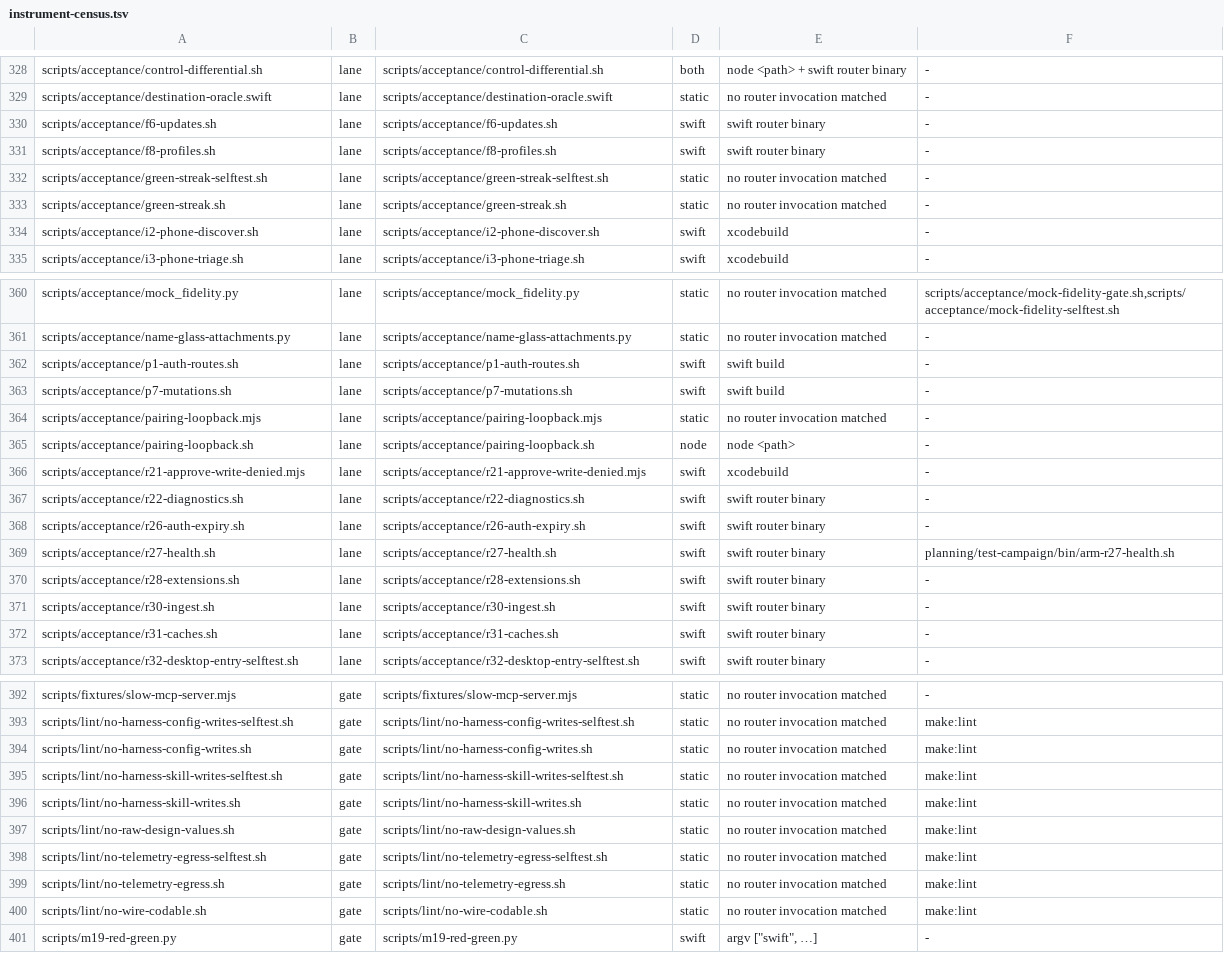
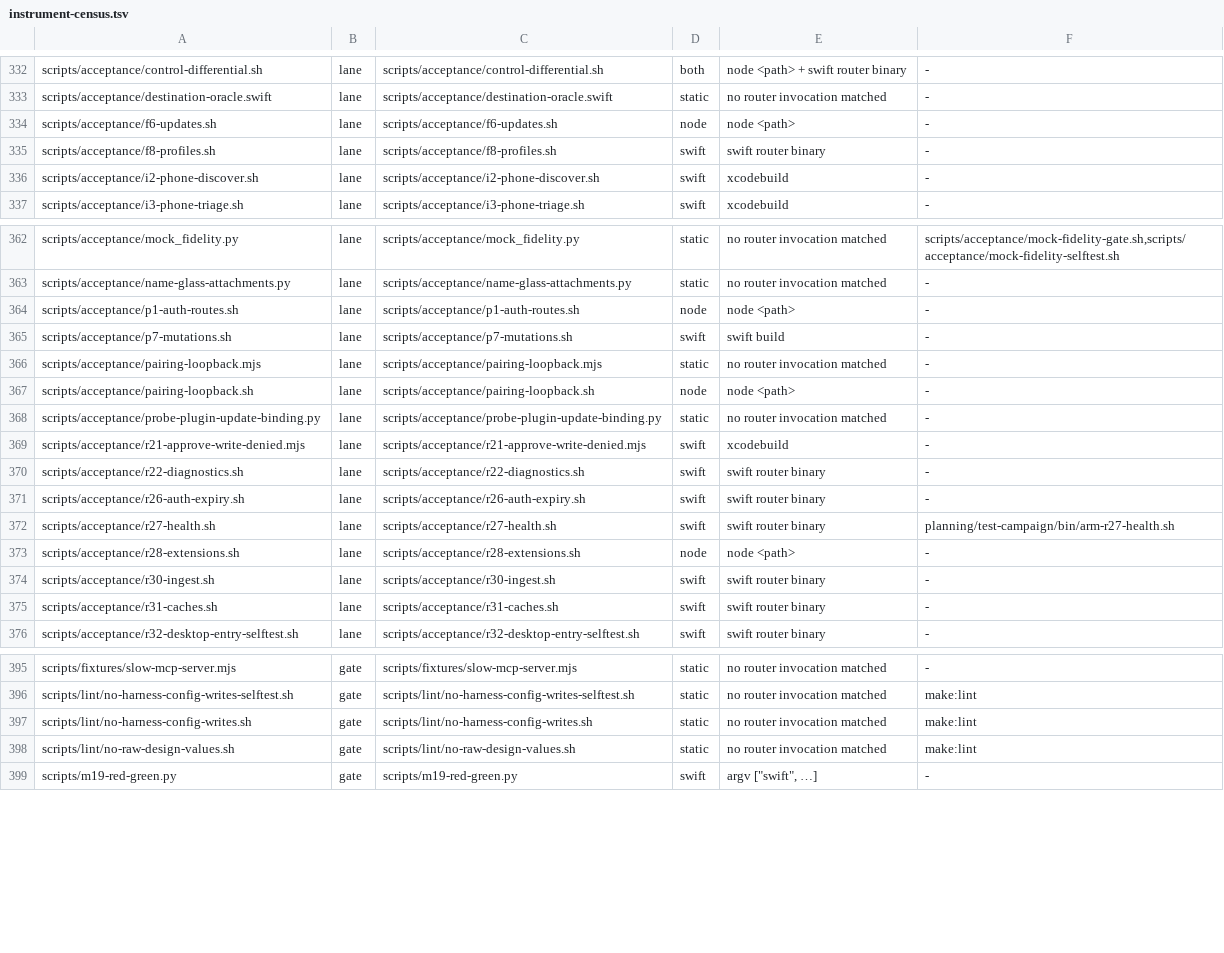
Before and after one commit to fledgeling-co/mcp-router, a TSV file: planning/instrument-census.tsv, drawn as a sheet; only a part is shown, gaps mark what is left out; the diff covers the shown part only.

Commit message:
Reconcile retired router gates and preserve dated evidence frames

```diff
--- a/planning/instrument-census.tsv
+++ b/planning/instrument-census.tsv
@@ -329,6 +333,4 @@ scripts/acceptance/control-differential.sh	lane	scripts/acceptance/control-diffe
 scripts/acceptance/destination-oracle.swift	lane	scripts/acceptance/destination-oracle.swift	static	no router invocation matched	-
-scripts/acceptance/f6-updates.sh	lane	scripts/acceptance/f6-updates.sh	swift	swift router binary	-
+scripts/acceptance/f6-updates.sh	lane	scripts/acceptance/f6-updates.sh	node	node <path>	-
 scripts/acceptance/f8-profiles.sh	lane	scripts/acceptance/f8-profiles.sh	swift	swift router binary	-
-scripts/acceptance/green-streak-selftest.sh	lane	scripts/acceptance/green-streak-selftest.sh	static	no router invocation matched	-
-scripts/acceptance/green-streak.sh	lane	scripts/acceptance/green-streak.sh	static	no router invocation matched	-
 scripts/acceptance/i2-phone-discover.sh	lane	scripts/acceptance/i2-phone-discover.sh	swift	xcodebuild	-
@@ -361,3 +363,3 @@ scripts/acceptance/mock_fidelity.py	lane	scripts/acceptance/mock_fidelity.py	sta
 scripts/acceptance/name-glass-attachments.py	lane	scripts/acceptance/name-glass-attachments.py	static	no router invocation matched	-
-scripts/acceptance/p1-auth-routes.sh	lane	scripts/acceptance/p1-auth-routes.sh	swift	swift build	-
+scripts/acceptance/p1-auth-routes.sh	lane	scripts/acceptance/p1-auth-routes.sh	node	node <path>	-
 scripts/acceptance/p7-mutations.sh	lane	scripts/acceptance/p7-mutations.sh	swift	swift build	-
@@ -365,2 +367,3 @@ scripts/acceptance/pairing-loopback.mjs	lane	scripts/acceptance/pairing-loopback
 scripts/acceptance/pairing-loopback.sh	lane	scripts/acceptance/pairing-loopback.sh	node	node <path>	-
+scripts/acceptance/probe-plugin-update-binding.py	lane	scripts/acceptance/probe-plugin-update-binding.py	static	no router invocation matched	-
 scripts/acceptance/r21-approve-write-denied.mjs	lane	scripts/acceptance/r21-approve-write-denied.mjs	swift	xcodebuild	-
@@ -369,3 +372,3 @@ scripts/acceptance/r26-auth-expiry.sh	lane	scripts/acceptance/r26-auth-expiry.sh
 scripts/acceptance/r27-health.sh	lane	scripts/acceptance/r27-health.sh	swift	swift router binary	planning/test-campaign/bin/arm-r27-health.sh
-scripts/acceptance/r28-extensions.sh	lane	scripts/acceptance/r28-extensions.sh	swift	swift router binary	-
+scripts/acceptance/r28-extensions.sh	lane	scripts/acceptance/r28-extensions.sh	node	node <path>	-
 scripts/acceptance/r30-ingest.sh	lane	scripts/acceptance/r30-ingest.sh	swift	swift router binary	-
@@ -394,8 +397,3 @@ scripts/lint/no-harness-config-writes-selftest.sh	gate	scripts/lint/no-harness-c
 scripts/lint/no-harness-config-writes.sh	gate	scripts/lint/no-harness-config-writes.sh	static	no router invocation matched	make:lint
-scripts/lint/no-harness-skill-writes-selftest.sh	gate	scripts/lint/no-harness-skill-writes-selftest.sh	static	no router invocation matched	make:lint
-scripts/lint/no-harness-skill-writes.sh	gate	scripts/lint/no-harness-skill-writes.sh	static	no router invocation matched	make:lint
 scripts/lint/no-raw-design-values.sh	gate	scripts/lint/no-raw-design-values.sh	static	no router invocation matched	make:lint
-scripts/lint/no-telemetry-egress-selftest.sh	gate	scripts/lint/no-telemetry-egress-selftest.sh	static	no router invocation matched	make:lint
-scripts/lint/no-telemetry-egress.sh	gate	scripts/lint/no-telemetry-egress.sh	static	no router invocation matched	make:lint
-scripts/lint/no-wire-codable.sh	gate	scripts/lint/no-wire-codable.sh	static	no router invocation matched	make:lint
 scripts/m19-red-green.py	gate	scripts/m19-red-green.py	swift	argv ["swift", …]	-
```
Also changed, not shown: 5 added rows and 4 edited cells elsewhere in this file, 31 other files.
